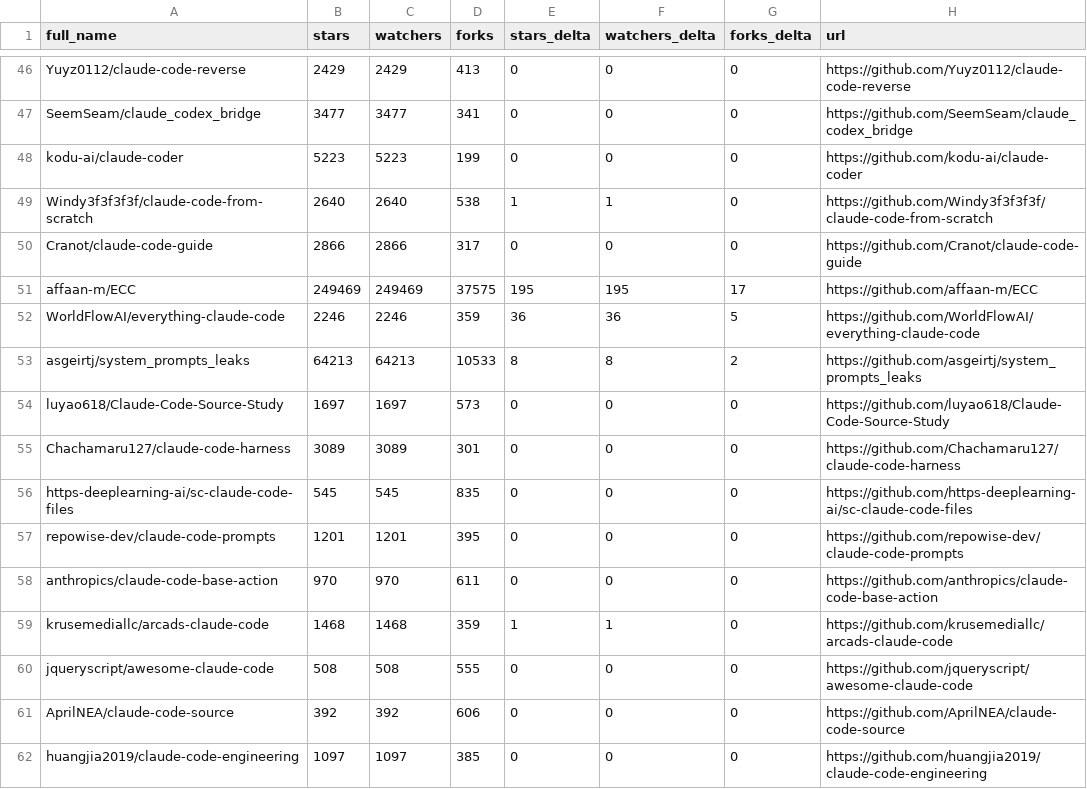
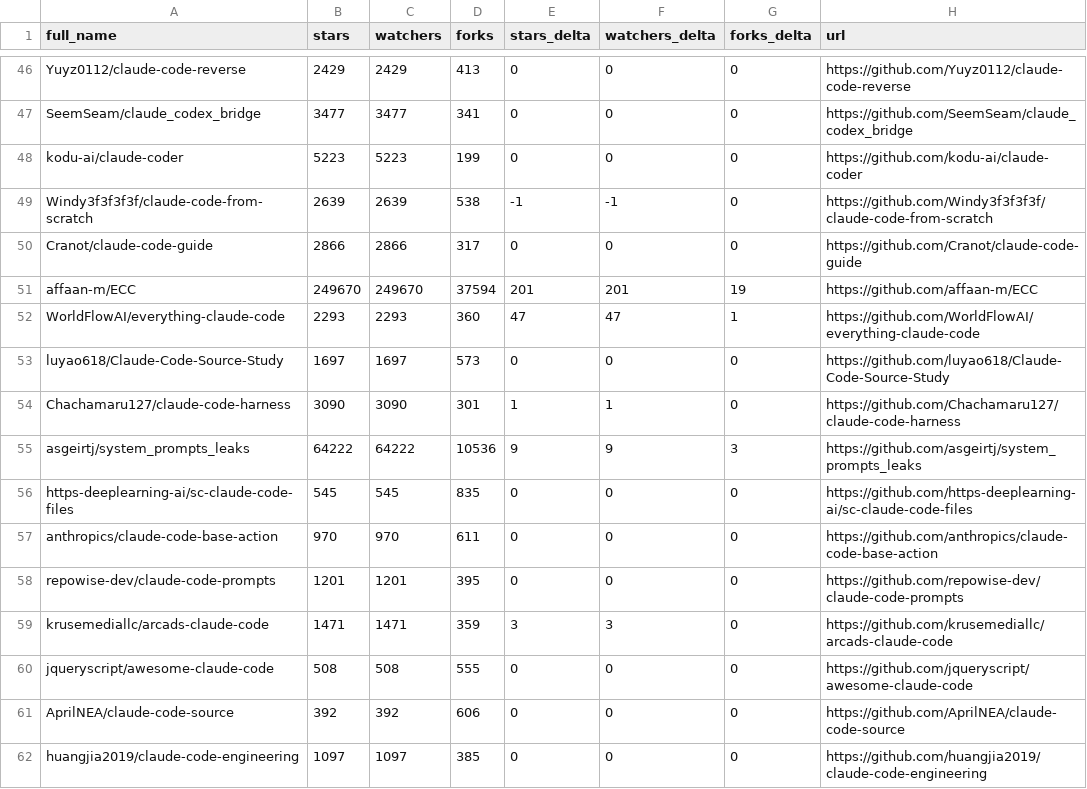
Before and after one commit to alinu/awesome-claude-code, a CSV file: data/repo-ticker.csv, drawn as a sheet; only a part is shown, gaps mark what is left out; the diff covers the shown part only.

```diff
--- a/data/repo-ticker.csv
+++ b/data/repo-ticker.csv
@@ -48,13 +48,13 @@ SeemSeam/claude_codex_bridge,3477,3477,341,0,0,0,https://github.com/SeemSeam/cla
 kodu-ai/claude-coder,5223,5223,199,0,0,0,https://github.com/kodu-ai/claude-coder
-Windy3f3f3f3f/claude-code-from-scratch,2640,2640,538,1,1,0,https://github.com/Windy3f3f3f3f/claude-code-from-scratch
+Windy3f3f3f3f/claude-code-from-scratch,2639,2639,538,-1,-1,0,https://github.com/Windy3f3f3f3f/claude-code-from-scratch
 Cranot/claude-code-guide,2866,2866,317,0,0,0,https://github.com/Cranot/claude-code-guide
-affaan-m/ECC,249469,249469,37575,195,195,17,https://github.com/affaan-m/ECC
-WorldFlowAI/everything-claude-code,2246,2246,359,36,36,5,https://github.com/WorldFlowAI/everything-claude-code
-asgeirtj/system_prompts_leaks,64213,64213,10533,8,8,2,https://github.com/asgeirtj/system_prompts_leaks
+affaan-m/ECC,249670,249670,37594,201,201,19,https://github.com/affaan-m/ECC
+WorldFlowAI/everything-claude-code,2293,2293,360,47,47,1,https://github.com/WorldFlowAI/everything-claude-code
 luyao618/Claude-Code-Source-Study,1697,1697,573,0,0,0,https://github.com/luyao618/Claude-Code-Source-Study
-Chachamaru127/claude-code-harness,3089,3089,301,0,0,0,https://github.com/Chachamaru127/claude-code-harness
+Chachamaru127/claude-code-harness,3090,3090,301,1,1,0,https://github.com/Chachamaru127/claude-code-harness
+asgeirtj/system_prompts_leaks,64222,64222,10536,9,9,3,https://github.com/asgeirtj/system_prompts_leaks
 https-deeplearning-ai/sc-claude-code-files,545,545,835,0,0,0,https://github.com/https-deeplearning-ai/sc-claude-code-files
+anthropics/claude-code-base-action,970,970,611,0,0,0,https://github.com/anthropics/claude-code-base-action
 repowise-dev/claude-code-prompts,1201,1201,395,0,0,0,https://github.com/repowise-dev/claude-code-prompts
-anthropics/claude-code-base-action,970,970,611,0,0,0,https://github.com/anthropics/claude-code-base-action
-krusemediallc/arcads-claude-code,1468,1468,359,1,1,0,https://github.com/krusemediallc/arcads-claude-code
+krusemediallc/arcads-claude-code,1471,1471,359,3,3,0,https://github.com/krusemediallc/arcads-claude-code
 jqueryscript/awesome-claude-code,508,508,555,0,0,0,https://github.com/jqueryscript/awesome-claude-code
```
Also changed, not shown: 1 added row, 1 removed row, 1 moved row and 109 edited cells elsewhere in this file, 2 other files.
